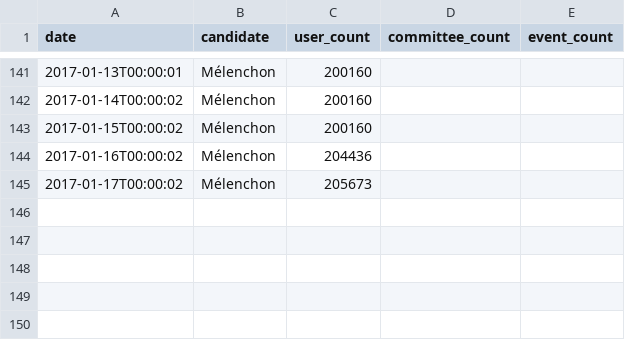
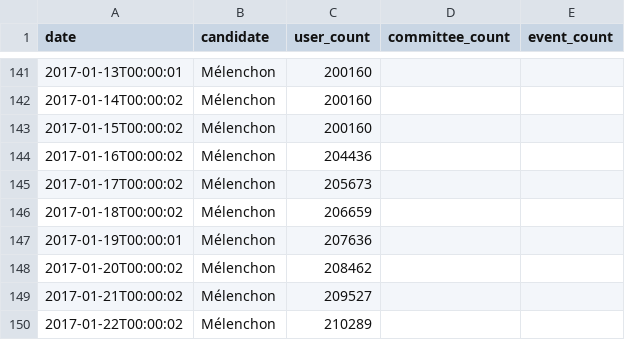
Before and after one commit to fmassot/political-party-members-watch, a CSV file: data/melenchon.csv, drawn as a sheet; only a part is shown, gaps mark what is left out.

Commit message:
Update macron and melenchon data

```diff
--- a/data/melenchon.csv
+++ b/data/melenchon.csv
@@ -145 +145,6 @@ date,candidate,user_count,committee_count,event_count
 2017-01-17T00:00:02,Mélenchon,205673,,
+2017-01-18T00:00:02,Mélenchon,206659,,
+2017-01-19T00:00:01,Mélenchon,207636,,
+2017-01-20T00:00:02,Mélenchon,208462,,
+2017-01-21T00:00:02,Mélenchon,209527,,
+2017-01-22T00:00:02,Mélenchon,210289,,
```
Also changed, not shown: data/macron.csv.
